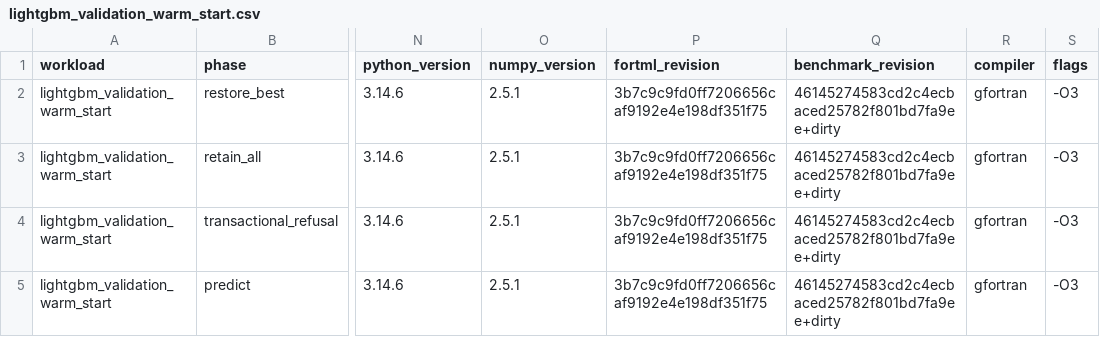
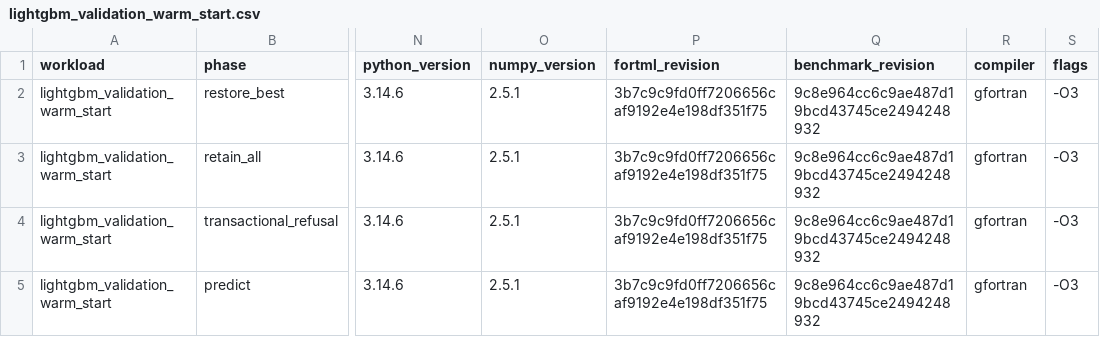
Before and after one commit to lazy-fortran/fortml-bench, a CSV file: results/lightgbm_validation_warm_start.csv, drawn as a sheet; only a part is shown, gaps mark what is left out; the diff names each change by its address in the sheet, - before the commit and + after, or states it on an @@ line.

Commit message:
bench: pin clean validation warm provenance

```diff
--- a/results/lightgbm_validation_warm_start.csv
+++ b/results/lightgbm_validation_warm_start.csv
-Q2:Q5 (benchmark_revision): 46145274583cd2c4ecbaced25782f801bd7fa9ee+dirty
+Q2:Q5 (benchmark_revision): 9c8e964cc6c9ae487d19bcd43745ce2494248932
```
